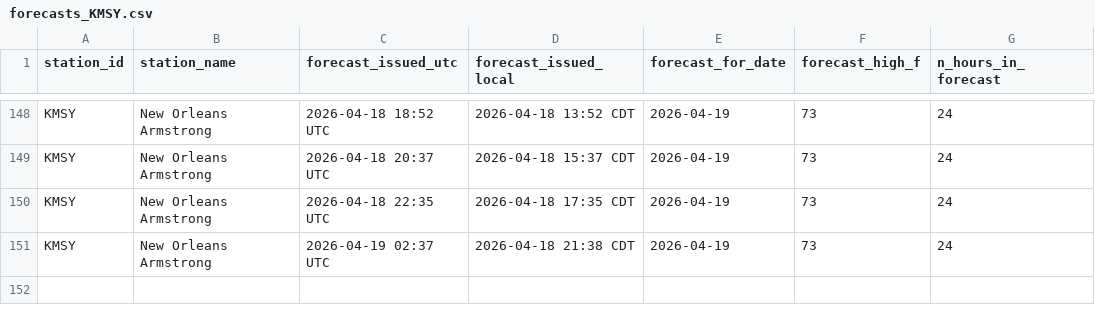
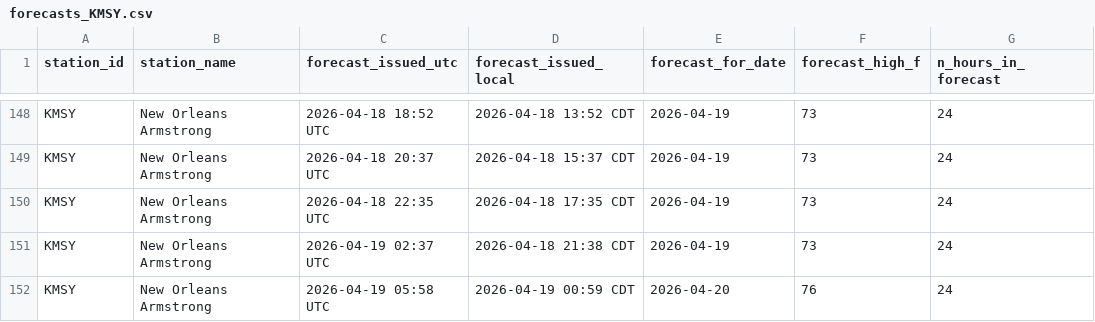
Before and after one commit to foxandfortune/Weather, a CSV file: data/forecasts_KMSY.csv, drawn as a sheet; only a part is shown, gaps mark what is left out; the diff names each change by its address in the sheet, - before the commit and + after, or states it on an @@ line.

```diff
--- a/data/forecasts_KMSY.csv
+++ b/data/forecasts_KMSY.csv
+row 152: KMSY | New Orleans Armstrong | 2026-04-19 05:58 UTC | 2026-04-19 00:59 CDT | 2026-04-20 | 76 | 24
```
Also changed, not shown: data/forecasts_KDCA.csv, data/forecasts_KNYC.csv, 11 other files.
